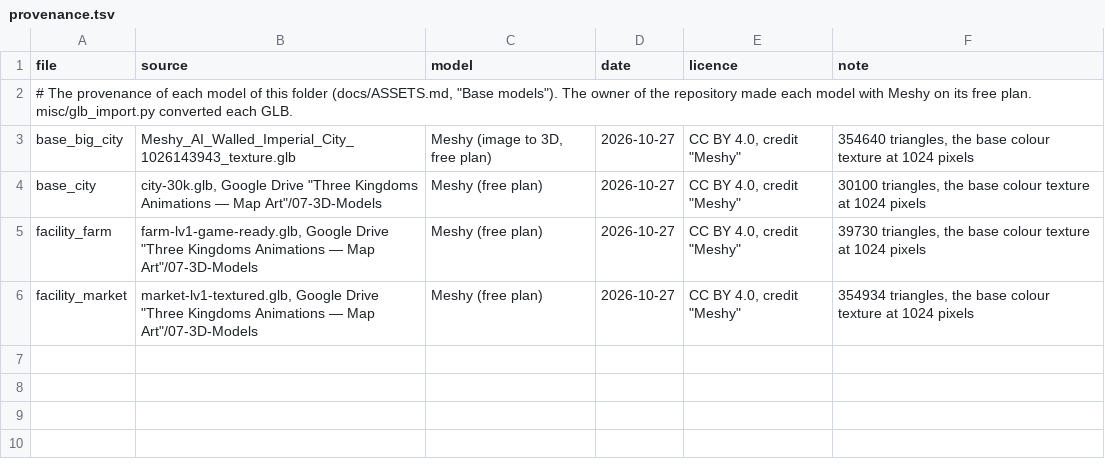
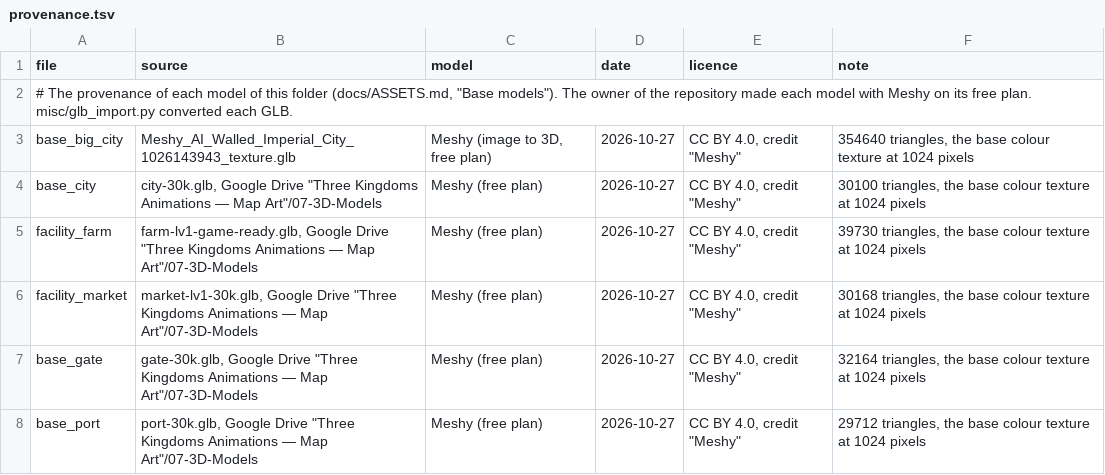
Before and after one commit to yksi7417/sanguodream, a TSV file: data/placeholder/models/provenance.tsv, drawn as a sheet.

```diff
--- a/data/placeholder/models/provenance.tsv
+++ b/data/placeholder/models/provenance.tsv
@@ -5,2 +5,4 @@ base_city	city-30k.glb, Google Drive "Three Kingdoms Animations — Map Art"/07-
 facility_farm	farm-lv1-game-ready.glb, Google Drive "Three Kingdoms Animations — Map Art"/07-3D-Models	Meshy (free plan)	2026-10-27	CC BY 4.0, credit "Meshy"	39730 triangles, the base colour texture at 1024 pixels
-facility_market	market-lv1-textured.glb, Google Drive "Three Kingdoms Animations — Map Art"/07-3D-Models	Meshy (free plan)	2026-10-27	CC BY 4.0, credit "Meshy"	354934 triangles, the base colour texture at 1024 pixels
+facility_market	market-lv1-30k.glb, Google Drive "Three Kingdoms Animations — Map Art"/07-3D-Models	Meshy (free plan)	2026-10-27	CC BY 4.0, credit "Meshy"	30168 triangles, the base colour texture at 1024 pixels
+base_gate	gate-30k.glb, Google Drive "Three Kingdoms Animations — Map Art"/07-3D-Models	Meshy (free plan)	2026-10-27	CC BY 4.0, credit "Meshy"	32164 triangles, the base colour texture at 1024 pixels
+base_port	port-30k.glb, Google Drive "Three Kingdoms Animations — Map Art"/07-3D-Models	Meshy (free plan)	2026-10-27	CC BY 4.0, credit "Meshy"	29712 triangles, the base colour texture at 1024 pixels
```
Also changed, not shown: 10 other files.
